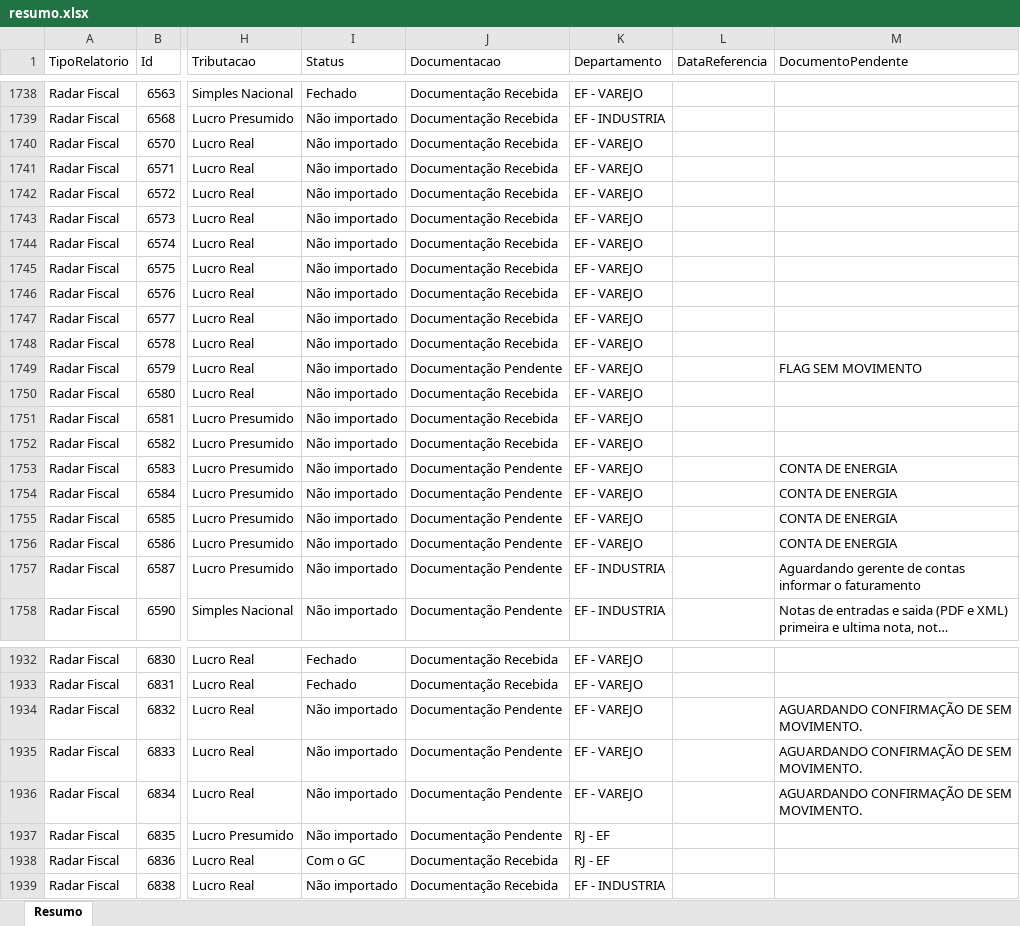
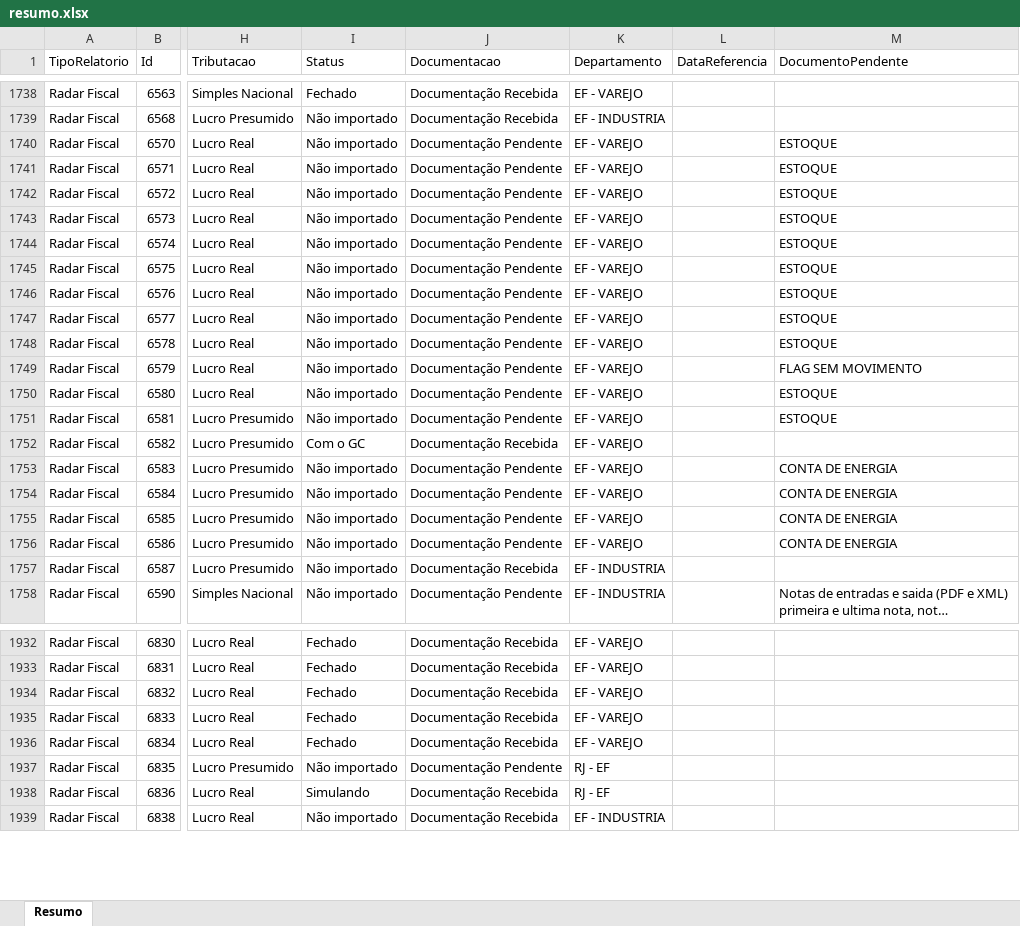
Before and after one commit to Controladoria-MG/Controle-de-Fechamentos, an Excel workbook: data/relatorio_fechamentos/resumo.xlsx, sheet Resumo, drawn as a sheet; only a part is shown, gaps mark what is left out; long unchanged cells end in …; values as stored, in another font and other column widths than the file's, no borders; the diff covers the shown part only; the diff names each change by its address in the sheet, - before the commit and + after, or states it on an @@ line.

```diff
--- a/data/relatorio_fechamentos/resumo.xlsx (sheet Resumo)
+++ b/data/relatorio_fechamentos/resumo.xlsx (sheet Resumo)
-J1740:J1748 (Documentacao): Documentação Recebida
+J1740:J1748 (Documentacao): Documentação Pendente
-M1740:M1748 (DocumentoPendente): (empty)
+M1740:M1748 (DocumentoPendente): ESTOQUE
-J1750:J1751 (Documentacao): Documentação Recebida
+J1750:J1751 (Documentacao): Documentação Pendente
-M1750:M1751 (DocumentoPendente): (empty)
+M1750:M1751 (DocumentoPendente): ESTOQUE
-I1752 (Status): Não importado
+I1752 (Status): Com o GC
-J1757 (Documentacao): Documentação Pendente
+J1757 (Documentacao): Documentação Recebida
-M1757 (DocumentoPendente): Aguardando gerente de contas informar o faturamento
+M1757 (DocumentoPendente): (empty)
-I1934:I1936 (Status): Não importado
+I1934:I1936 (Status): Fechado
-J1934:J1936 (Documentacao): Documentação Pendente
+J1934:J1936 (Documentacao): Documentação Recebida
-M1934:M1936 (DocumentoPendente): AGUARDANDO CONFIRMAÇÃO DE SEM MOVIMENTO.
+M1934:M1936 (DocumentoPendente): (empty)
-I1938 (Status): Com o GC
+I1938 (Status): Simulando
```
Also changed, not shown: 490 edited cells elsewhere in this sheet, 3 other files.
